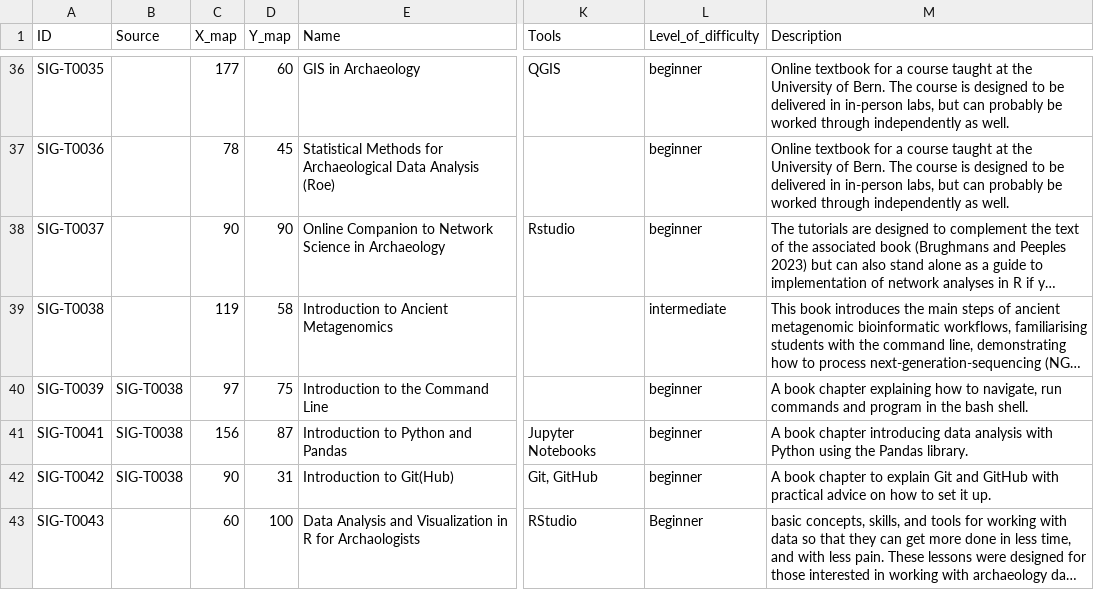
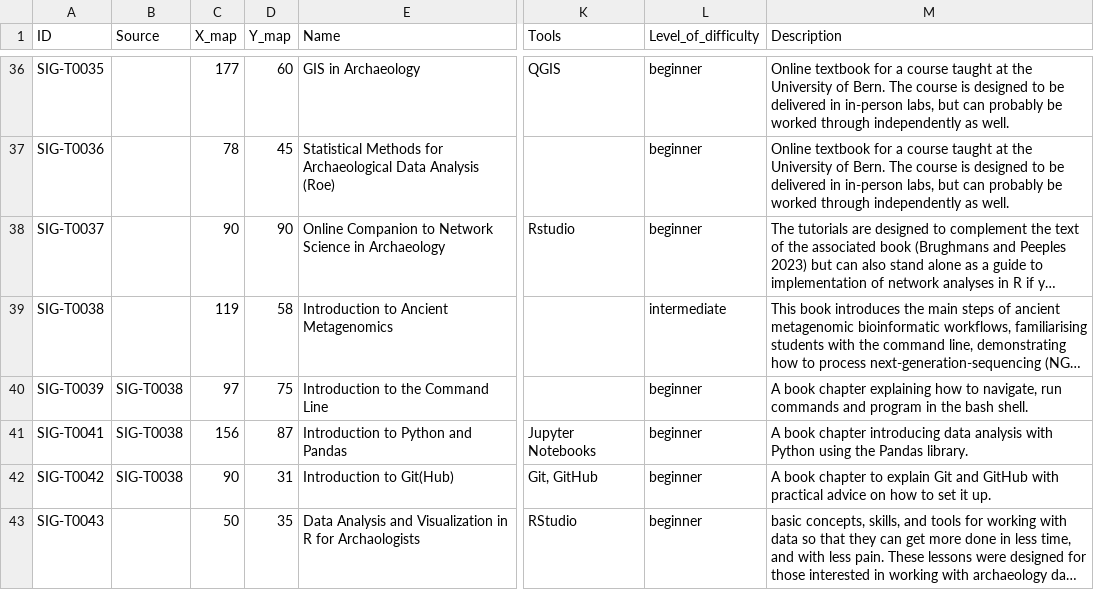
Before and after one commit to sslarch/MapofComputationalArchaeology, a TSV file: data/teachingmaterial.tsv, drawn as a sheet; only a part is shown, gaps mark what is left out; long unchanged cells end in …; the diff names each change by its address in the sheet, - before the commit and + after, or states it on an @@ line.

```diff
--- a/data/teachingmaterial.tsv
+++ b/data/teachingmaterial.tsv
-C43 (X_map): 60
+C43 (X_map): 50
-D43 (Y_map): 100
+D43 (Y_map): 35
-L43 (Level_of_difficulty): Beginner
+L43 (Level_of_difficulty): beginner
```
Also changed, not shown: 1 other file.
